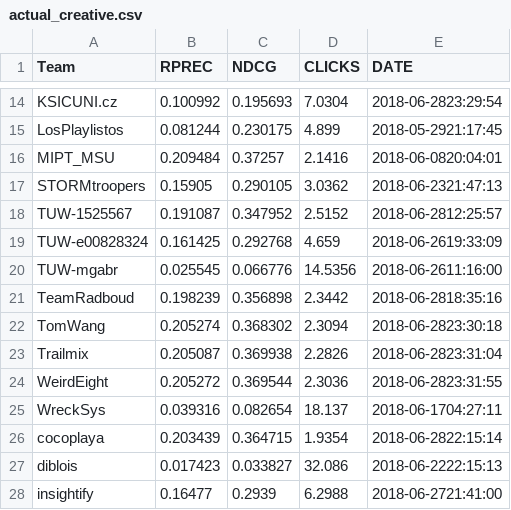
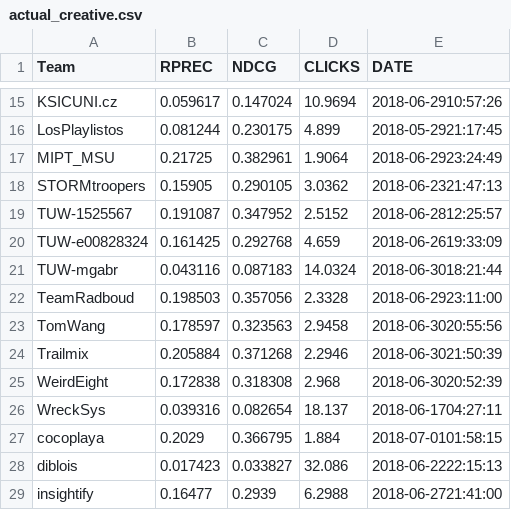
Before and after one commit to tmscarla/spotify-recsys-challenge, a CSV file: scores/creative/actual_creative.csv, drawn as a sheet; only a part is shown, gaps mark what is left out; addresses are those after the commit; the diff covers the shown part only; the diff names each change by its address in the sheet, - before the commit and + after, or states it on an @@ line.

```diff
--- a/scores/creative/actual_creative.csv
+++ b/scores/creative/actual_creative.csv
-B15 (RPREC): 0.100992
+B15 (RPREC): 0.059617
-C15 (NDCG): 0.195693
+C15 (NDCG): 0.147024
-D15 (CLICKS): 7.0304
+D15 (CLICKS): 10.9694
-E15 (DATE): 2018-06-2823:29:54
+E15 (DATE): 2018-06-2910:57:26
-B17 (RPREC): 0.209484
+B17 (RPREC): 0.21725
-C17 (NDCG): 0.37257
+C17 (NDCG): 0.382961
-D17 (CLICKS): 2.1416
+D17 (CLICKS): 1.9064
-E17 (DATE): 2018-06-0820:04:01
+E17 (DATE): 2018-06-2923:24:49
-B21 (RPREC): 0.025545
+B21 (RPREC): 0.043116
-C21 (NDCG): 0.066776
+C21 (NDCG): 0.087183
-D21 (CLICKS): 14.5356
+D21 (CLICKS): 14.0324
-E21 (DATE): 2018-06-2611:16:00
+E21 (DATE): 2018-06-3018:21:44
-B22 (RPREC): 0.198239
+B22 (RPREC): 0.198503
-C22 (NDCG): 0.356898
+C22 (NDCG): 0.357056
-D22 (CLICKS): 2.3442
+D22 (CLICKS): 2.3328
-E22 (DATE): 2018-06-2818:35:16
+E22 (DATE): 2018-06-2923:11:00
-B23 (RPREC): 0.205274
+B23 (RPREC): 0.178597
-C23 (NDCG): 0.368302
+C23 (NDCG): 0.323563
-D23 (CLICKS): 2.3094
+D23 (CLICKS): 2.9458
-E23 (DATE): 2018-06-2823:30:18
+E23 (DATE): 2018-06-3020:55:56
-B24 (RPREC): 0.205087
+B24 (RPREC): 0.205884
-C24 (NDCG): 0.369938
+C24 (NDCG): 0.371268
-D24 (CLICKS): 2.2826
+D24 (CLICKS): 2.2946
-E24 (DATE): 2018-06-2823:31:04
+E24 (DATE): 2018-06-3021:50:39
-B25 (RPREC): 0.205272
+B25 (RPREC): 0.172838
-C25 (NDCG): 0.369544
+C25 (NDCG): 0.318308
-D25 (CLICKS): 2.3036
+D25 (CLICKS): 2.968
-E25 (DATE): 2018-06-2823:31:55
+E25 (DATE): 2018-06-3020:52:39
-B27 (RPREC): 0.203439
+B27 (RPREC): 0.2029
-C27 (NDCG): 0.364715
+C27 (NDCG): 0.366795
-D27 (CLICKS): 1.9354
+D27 (CLICKS): 1.884
-E27 (DATE): 2018-06-2822:15:14
+E27 (DATE): 2018-07-0101:58:15
```
Also changed, not shown: 2 added rows and 37 edited cells elsewhere in this file, scores/creative/creative.csv, scores/main/actual_main.csv, 1 other file.
